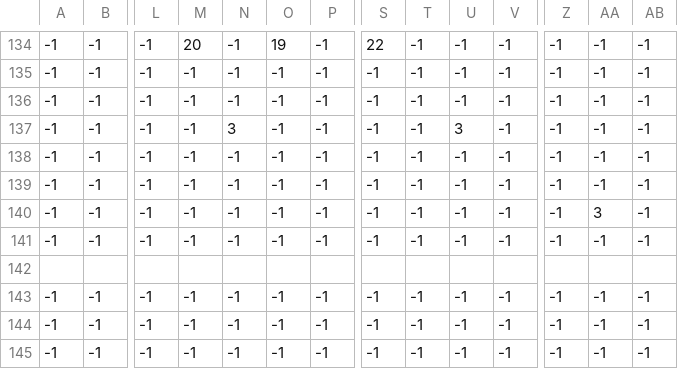
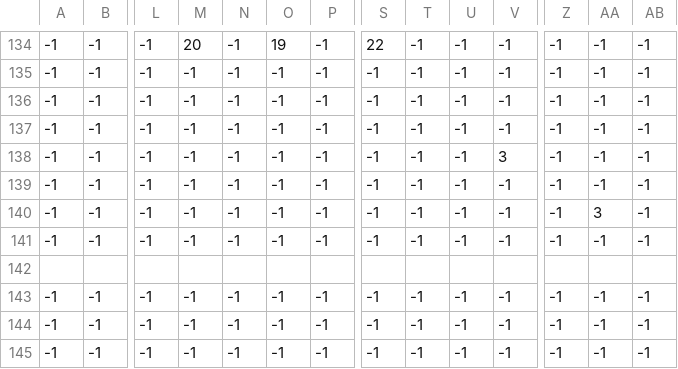
Before and after one commit to A23036/MagicalCleaning, a CSV file: BasePrj/data/stage/Stage05.csv, drawn as a sheet; only a part is shown, gaps mark what is left out; removed rows and columns are numbered as before the commit, all else as after; rows hold the shown columns only; the diff names each change by its address in the sheet, - before the commit and + after, or states it on an @@ line.

```diff
--- a/BasePrj/data/stage/Stage05.csv
+++ b/BasePrj/data/stage/Stage05.csv
-N137: 3
+N137: -1
-U137: 3
+U137: -1
+row 138: -1 | -1 | -1 | -1 | -1 | -1 | -1 | -1 | -1 | -1 | 3 | -1 | -1 | -1
-AA140: -1
+AA140: 3
-row 140: -1 | -1 | -1 | -1 | -1 | -1 | -1 | -1 | -1 | -1 | -1 | -1 | 3 | -1
```
Also changed, not shown: BasePrj/data/csv/AnimParam.csv, 6 other files.
